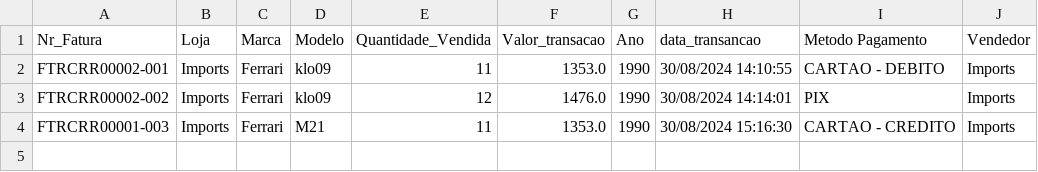
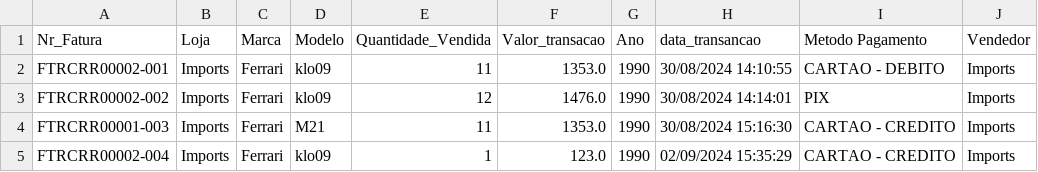
Before and after one commit to PauloSergio-0/System-Car, a CSV file: src/Datasets/Venda_data/Vendas_carros.csv, drawn as a sheet; the diff names each change by its address in the sheet, - before the commit and + after, or states it on an @@ line.

```diff
--- a/src/Datasets/Venda_data/Vendas_carros.csv
+++ b/src/Datasets/Venda_data/Vendas_carros.csv
+row 5: FTRCRR00002-004 | Imports | Ferrari | klo09 | 1 | 123.0 | 1990 | 02/09/2024 15:35:29 | CARTAO - CREDITO | Imports
```
Also changed, not shown: src/Datasets/Loja_data/Loja_system.csv, src/Datasets/carro_data/Car_system.csv, 3 other files.
